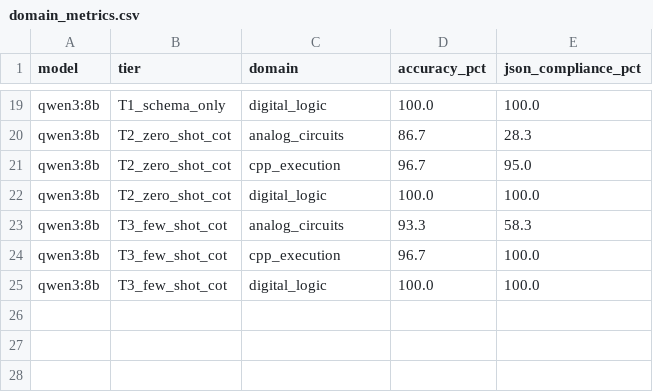
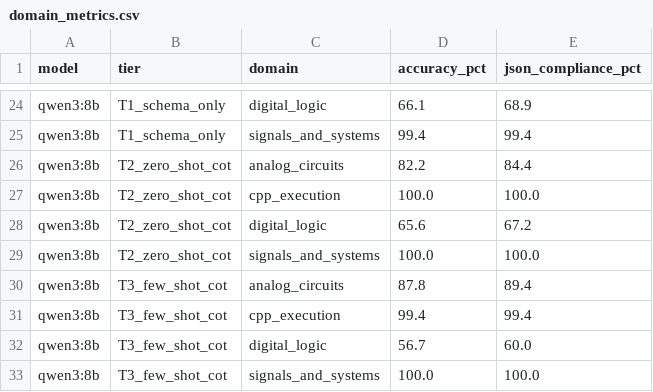
Before and after one commit to HuditaEduard/llm-prompt-determinism-benchmark, a CSV file: data/results/domain_metrics.csv, drawn as a sheet; only a part is shown, gaps mark what is left out; addresses are those after the commit; the diff covers the shown part only; the diff names each change by its address in the sheet, - before the commit and + after, or states it on an @@ line.

```diff
--- a/data/results/domain_metrics.csv
+++ b/data/results/domain_metrics.csv
-D24 (accuracy_pct): 100.0
+D24 (accuracy_pct): 66.1
-E24 (json_compliance_pct): 100.0
+E24 (json_compliance_pct): 68.9
+row 25: qwen3:8b | T1_schema_only | signals_and_systems | 99.4 | 99.4
-D26 (accuracy_pct): 86.7
+D26 (accuracy_pct): 82.2
-E26 (json_compliance_pct): 28.3
+E26 (json_compliance_pct): 84.4
-D27 (accuracy_pct): 96.7
+D27 (accuracy_pct): 100.0
-E27 (json_compliance_pct): 95.0
+E27 (json_compliance_pct): 100.0
+row 28: qwen3:8b | T2_zero_shot_cot | digital_logic | 65.6 | 67.2
-C29 (domain): digital_logic
+C29 (domain): signals_and_systems
-D30 (accuracy_pct): 93.3
+D30 (accuracy_pct): 87.8
-E30 (json_compliance_pct): 58.3
+E30 (json_compliance_pct): 89.4
-D31 (accuracy_pct): 96.7
+D31 (accuracy_pct): 99.4
-E31 (json_compliance_pct): 100.0
+E31 (json_compliance_pct): 99.4
+row 32: qwen3:8b | T3_few_shot_cot | digital_logic | 56.7 | 60.0
-C33 (domain): digital_logic
+C33 (domain): signals_and_systems
```
Also changed, not shown: 5 added rows and 26 edited cells elsewhere in this file, data/results/summary_metrics.csv, 12 other files.
